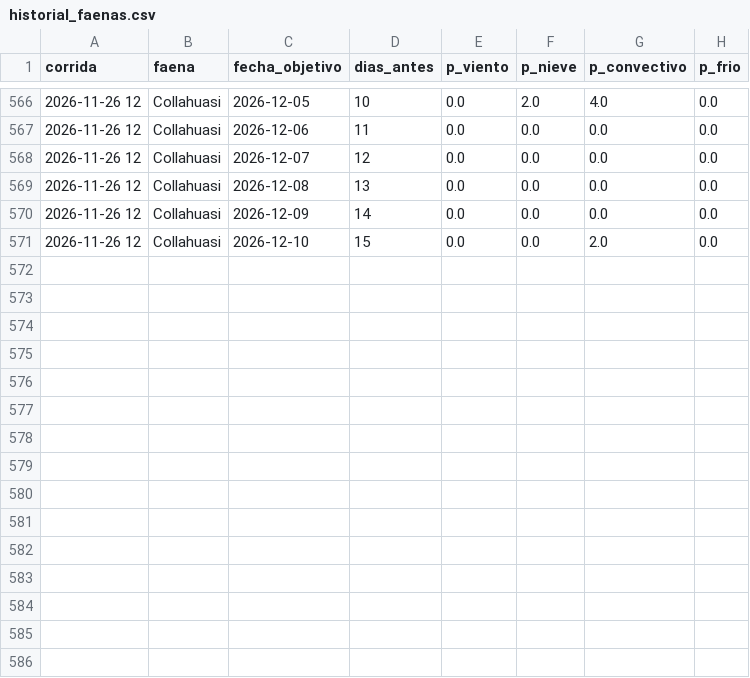
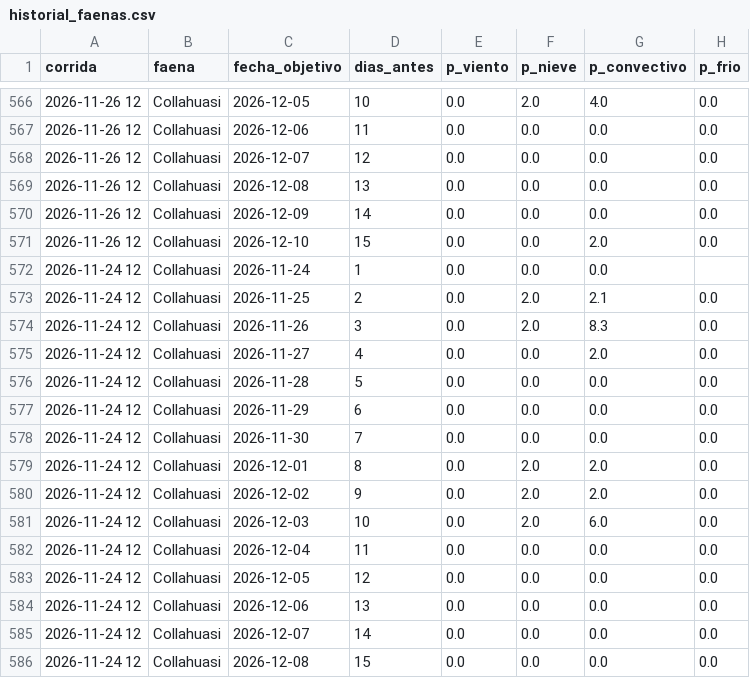
Before and after one commit to PanchoDigevo/earth2-chile-verificacion, a CSV file: escenarios/data/historial_faenas.csv, drawn as a sheet; only a part is shown, gaps mark what is left out.

```diff
--- a/escenarios/data/historial_faenas.csv
+++ b/escenarios/data/historial_faenas.csv
@@ -571 +571,16 @@ corrida,faena,fecha_objetivo,dias_antes,p_viento,p_nieve,p_convectivo,p_frio
 2026-11-26 12,Collahuasi,2026-12-10,15,0.0,0.0,2.0,0.0
+2026-11-24 12,Collahuasi,2026-11-24,1,0.0,0.0,0.0,
+2026-11-24 12,Collahuasi,2026-11-25,2,0.0,2.0,2.1,0.0
+2026-11-24 12,Collahuasi,2026-11-26,3,0.0,2.0,8.3,0.0
+2026-11-24 12,Collahuasi,2026-11-27,4,0.0,0.0,2.0,0.0
+2026-11-24 12,Collahuasi,2026-11-28,5,0.0,0.0,0.0,0.0
+2026-11-24 12,Collahuasi,2026-11-29,6,0.0,0.0,0.0,0.0
+2026-11-24 12,Collahuasi,2026-11-30,7,0.0,0.0,0.0,0.0
+2026-11-24 12,Collahuasi,2026-12-01,8,0.0,2.0,2.0,0.0
+2026-11-24 12,Collahuasi,2026-12-02,9,0.0,2.0,2.0,0.0
+2026-11-24 12,Collahuasi,2026-12-03,10,0.0,2.0,6.0,0.0
+2026-11-24 12,Collahuasi,2026-12-04,11,0.0,0.0,0.0,0.0
+2026-11-24 12,Collahuasi,2026-12-05,12,0.0,0.0,0.0,0.0
+2026-11-24 12,Collahuasi,2026-12-06,13,0.0,0.0,0.0,0.0
+2026-11-24 12,Collahuasi,2026-12-07,14,0.0,0.0,0.0,0.0
+2026-11-24 12,Collahuasi,2026-12-08,15,0.0,0.0,0.0,0.0
```
Also changed, not shown: escenarios/data/historial.csv, 4 other files.
